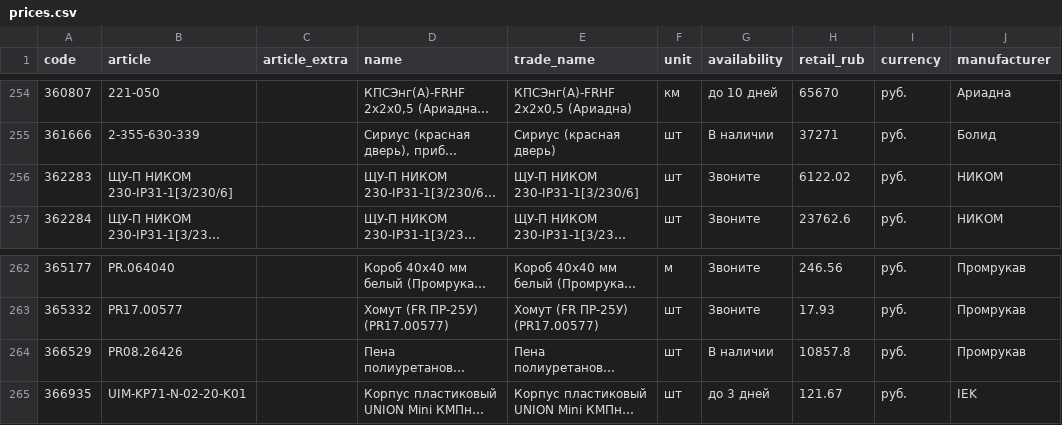
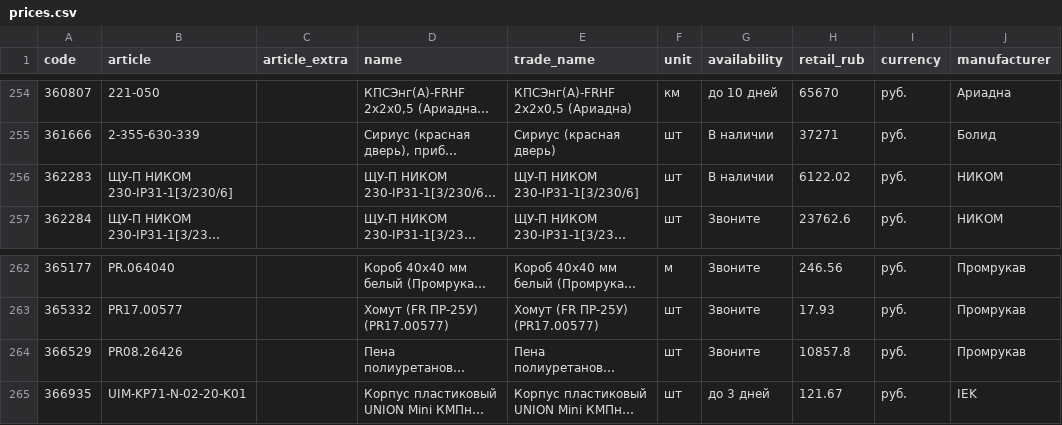
Before and after one commit to emanymedih/cvsig-price-database, a CSV file: suppliers/tinko/prices.csv, drawn as a sheet; only a part is shown, gaps mark what is left out; long unchanged cells end in …; the diff covers the shown part only; the diff names each change by its address in the sheet, - before the commit and + after, or states it on an @@ line.

```diff
--- a/suppliers/tinko/prices.csv
+++ b/suppliers/tinko/prices.csv
-G256 (availability): Звоните
+G256 (availability): В наличии
-G264 (availability): В наличии
+G264 (availability): Звоните
```
Also changed, not shown: 6 edited cells elsewhere in this file, 1 other file.
